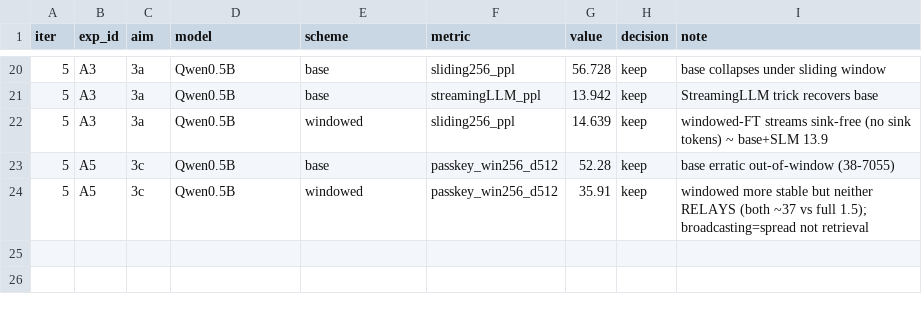
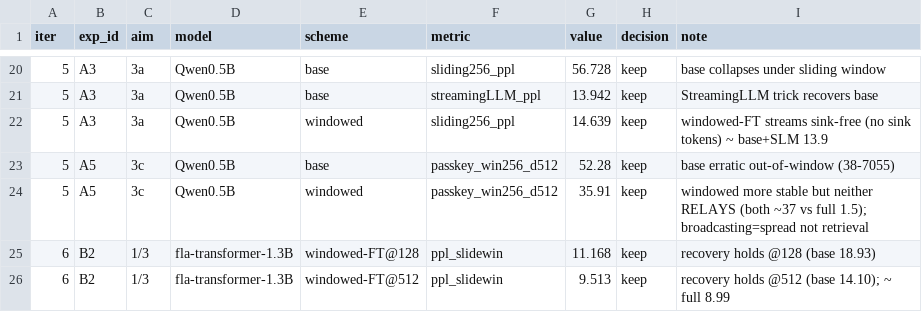
Before and after one commit to zizhao-hu/context-is-the-new-weight, a TSV file: experiments/07_autoresearch_sink/results.tsv, drawn as a sheet; only a part is shown, gaps mark what is left out.

```diff
--- a/experiments/07_autoresearch_sink/results.tsv
+++ b/experiments/07_autoresearch_sink/results.tsv
@@ -24 +24,3 @@ iter	exp_id	aim	model	scheme	metric	value	decision	note
 5	A5	3c	Qwen0.5B	windowed	passkey_win256_d512	35.91	keep	windowed more stable but neither RELAYS (both ~37 vs full 1.5); broadcasting=spread not retrieval
+6	B2	1/3	fla-transformer-1.3B	windowed-FT@128	ppl_slidewin	11.168	keep	recovery holds @128 (base 18.93)
+6	B2	1/3	fla-transformer-1.3B	windowed-FT@512	ppl_slidewin	9.513	keep	recovery holds @512 (base 14.10); ~ full 8.99
```
